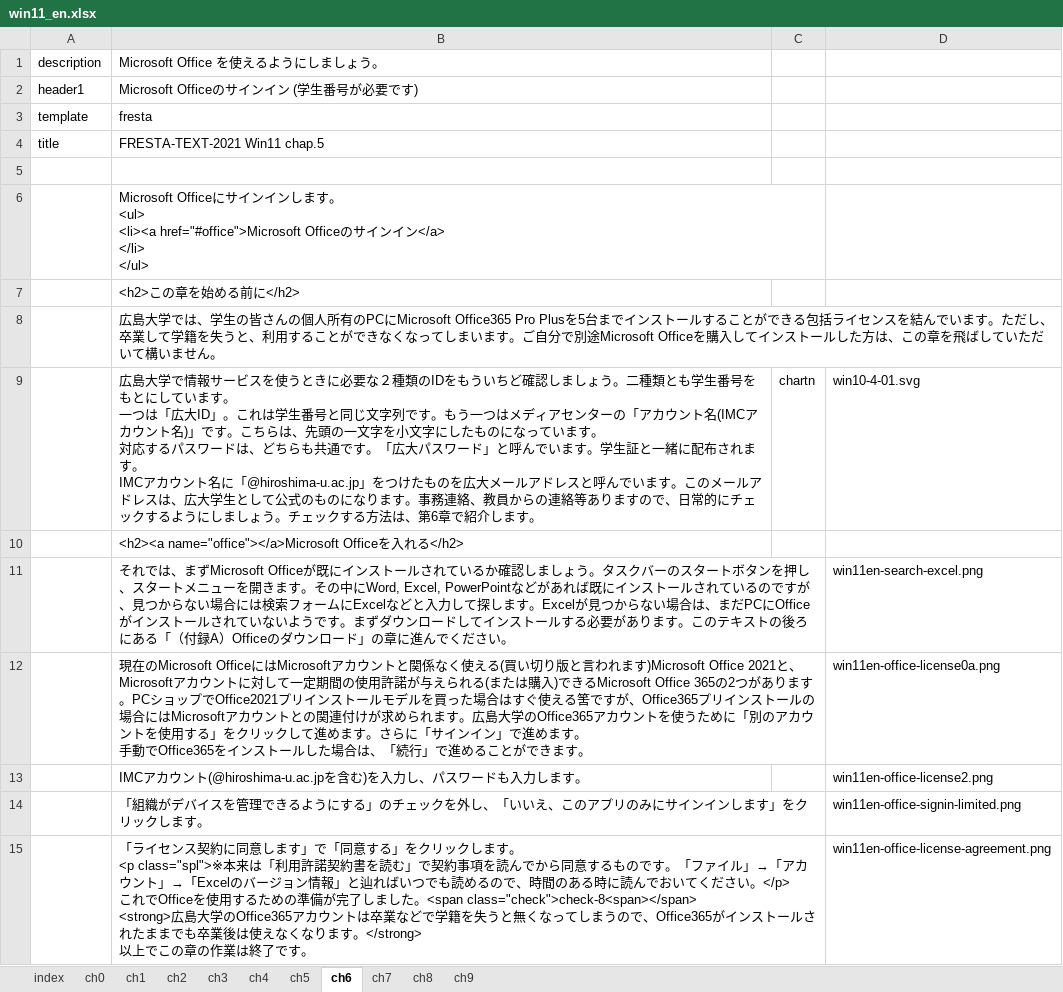
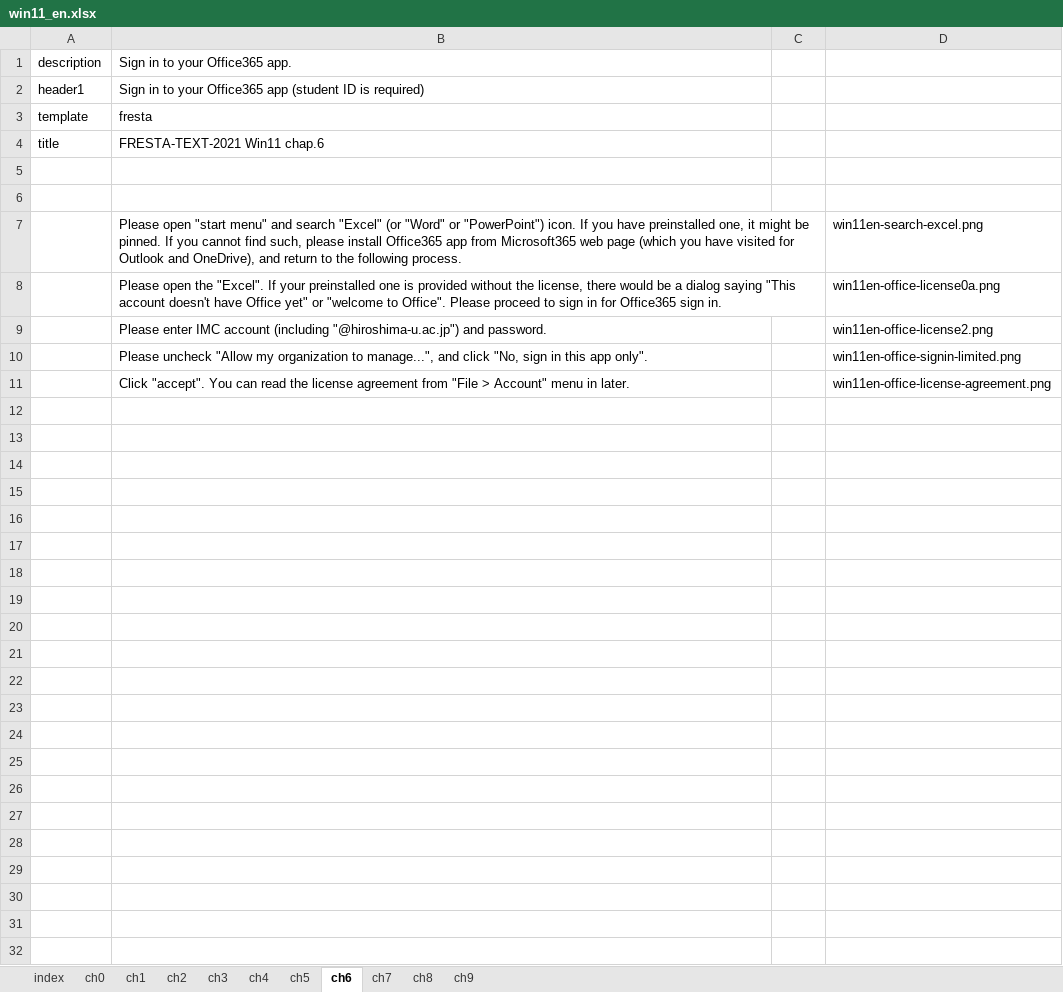
Before and after one commit to gnutar/fresta, an Excel workbook: win11_en.xlsx, sheet ch6, drawn as a sheet; values as stored, in another font and other column widths than the file's, no borders; removed rows and columns are numbered as before the commit, all else as after; ↵ is a line break in a cell; the diff names each change by its address in the sheet, - before the commit and + after, or states it on an @@ line.

Commit message:
Ditto.

```diff
--- a/win11_en.xlsx (sheet ch6)
+++ b/win11_en.xlsx (sheet ch6)
-B1: Microsoft Office を使えるようにしましょう。
+B1: Sign in to your Office365 app.
-B2 (Sign in to your Office365 app.): Microsoft Officeのサインイン (学生番号が必要です)
+B2 (Sign in to your Office365 app.): Sign in to your Office365 app (student ID is required)
-B4 (Sign in to your Office365 app.): FRESTA-TEXT-2021 Win11 chap.5
+B4 (Sign in to your Office365 app.): FRESTA-TEXT-2021 Win11 chap.6
-B6 (Sign in to your Office365 app.): Microsoft Officeにサインインします。 ↵ <ul> ↵ <li><a href="#office">Microsoft Officeのサインイン</a> ↵ </li> ↵ </ul>
+B6 (Sign in to your Office365 app.): (empty)
-row 7:  | <h2>この章を始める前に</h2>
-row 8:  | 広島大学では、学生の皆さんの個人所有のPCにMicrosoft Office365 Pro Plusを5台までインストールすることができる包括ライセンスを結んでいます。ただし、卒業して学籍を失うと、利用することができなくなってしまいます。ご自分で別途Microsoft Officeを購入してインストールした方は、この章を飛ばしていただいて構いません。
-row 9:  | 広島大学で情報サービスを使うときに必要な２種類のIDをもういちど確認しましょう。二種類とも学生番号をもとにしています。 ↵ 一つは「広大ID」。これは学生番号と同じ文字列です。もう一つはメディアセンターの「アカウント名(IMCアカウント名)」です。こちらは、先頭の一文字を小文字にしたものになっています。 ↵ 対応するパスワードは、どちらも共通です。「広大パスワード」と呼んでいます。学生証と一緒に配布されます。 ↵ IMCアカウント名に「@hiroshima-u.ac.jp」をつけたものを広大メールアドレスと呼んでいます。このメールアドレスは、広大学生として公式のものになります。事務連絡、教員からの連絡等ありますので、日常的にチェックするようにしましょう。チェックする方法は、第6章で紹介します。 | chartn | win10-4-01.svg
-row 10:  | <h2><a name="office"></a>Microsoft Officeを入れる</h2>
-B7 (Sign in to your Office365 app.): それでは、まずMicrosoft Officeが既にインストールされているか確認しましょう。タスクバーのスタートボタンを押し、スタートメニューを開きます。その中にWord, Excel, PowerPointなどがあれば既にインストールされているのですが、見つからない場合には検索フォームにExcelなどと入力して探します。Excelが見つからない場合は、まだPCにOfficeがインストールされていないようです。まずダウンロードしてインストールする必要があります。このテキストの後ろにある「（付録A）Officeのダウンロード」の章に進んでください。
+B7 (Sign in to your Office365 app.): Please open "start menu" and search "Excel" (or "Word" or "PowerPoint") icon. If you have preinstalled one, it might be pinned. If you cannot find such, please install Office365 app from Microsoft365 web page (which you have visited for Outlook and OneDrive), and return to the following process.
-B8 (Sign in to your Office365 app.): 現在のMicrosoft OfficeにはMicrosoftアカウントと関係なく使える(買い切り版と言われます)Microsoft Office 2021と、Microsoftアカウントに対して一定期間の使用許諾が与えられる(または購入)できるMicrosoft Office 365の2つがあります。PCショップでOffice2021プリインストールモデルを買った場合はすぐ使える筈ですが、Office365プリインストールの場合にはMicrosoftアカウントとの関連付けが求められます。広島大学のOffice365アカウントを使うために「別のアカウントを使用する」をクリックして進めます。さらに「サインイン」で進めます。 ↵ 手動でOffice365をインストールした場合は、「続行」で進めることができます。
+B8 (Sign in to your Office365 app.): Please open the "Excel". If your preinstalled one is provided without the license, there would be a dialog saying "This account doesn't have Office yet" or "welcome to Office". Please proceed to sign in for Office365 sign in.
-B9 (Sign in to your Office365 app.): IMCアカウント(@hiroshima-u.ac.jpを含む)を入力し、パスワードも入力します。
+B9 (Sign in to your Office365 app.): Please enter IMC account (including "@hiroshima-u.ac.jp") and password.
-B10 (Sign in to your Office365 app.): 「組織がデバイスを管理できるようにする」のチェックを外し、「いいえ、このアプリのみにサインインします」をクリックします。
+B10 (Sign in to your Office365 app.): Please uncheck "Allow my organization to manage...", and click "No, sign in this app only".
-B11 (Sign in to your Office365 app.): 「ライセンス契約に同意します」で「同意する」をクリックします。 ↵ <p class="spl">※本来は「利用許諾契約書を読む」で契約事項を読んでから同意するものです。「ファイル」→「アカウント」→「Excelのバージョン情報」と辿ればいつでも読めるので、時間のある時に読んでおいてください。</p> ↵ これでOfficeを使用するための準備が完了しました。<span class="check">check-8<span></span> ↵ <strong>広島大学のOffice365アカウントは卒業などで学籍を失うと無くなってしまうので、Office365がインストールされたままでも卒業後は使えなくなります。</strong> ↵ 以上でこの章の作業は終了です。
+B11 (Sign in to your Office365 app.): Click "accept". You can read the license agreement from "File > Account" menu in later.
```
